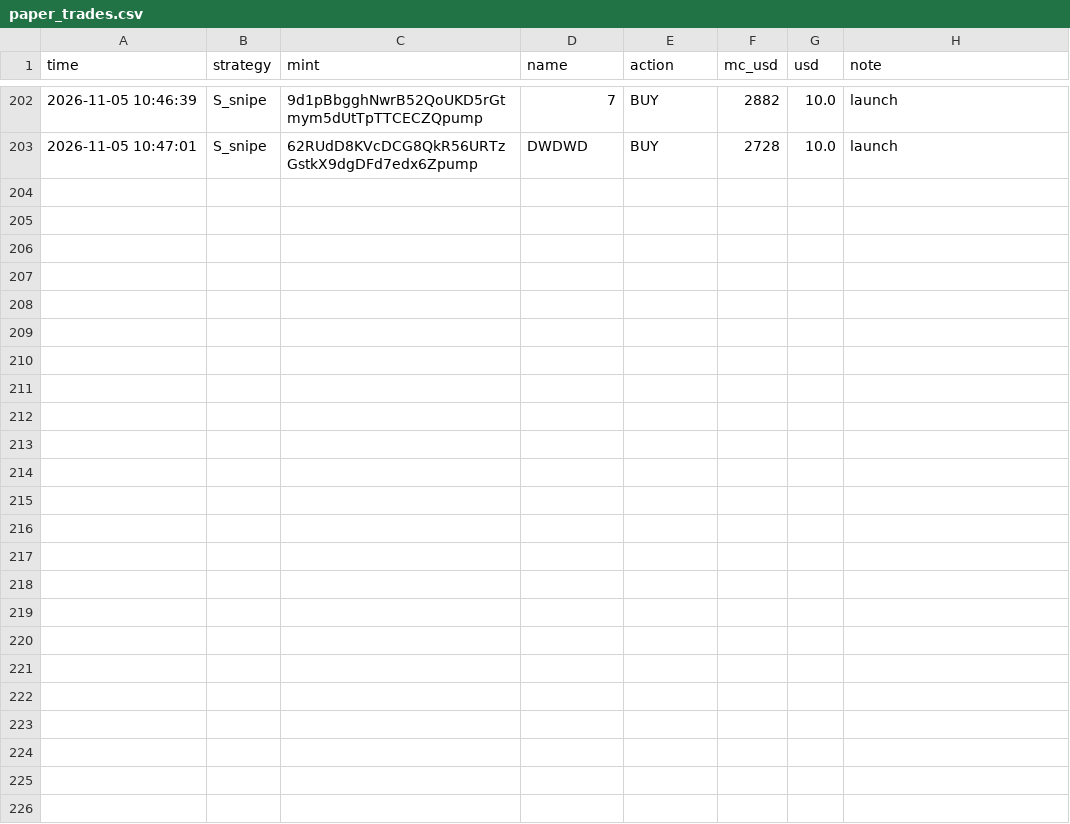
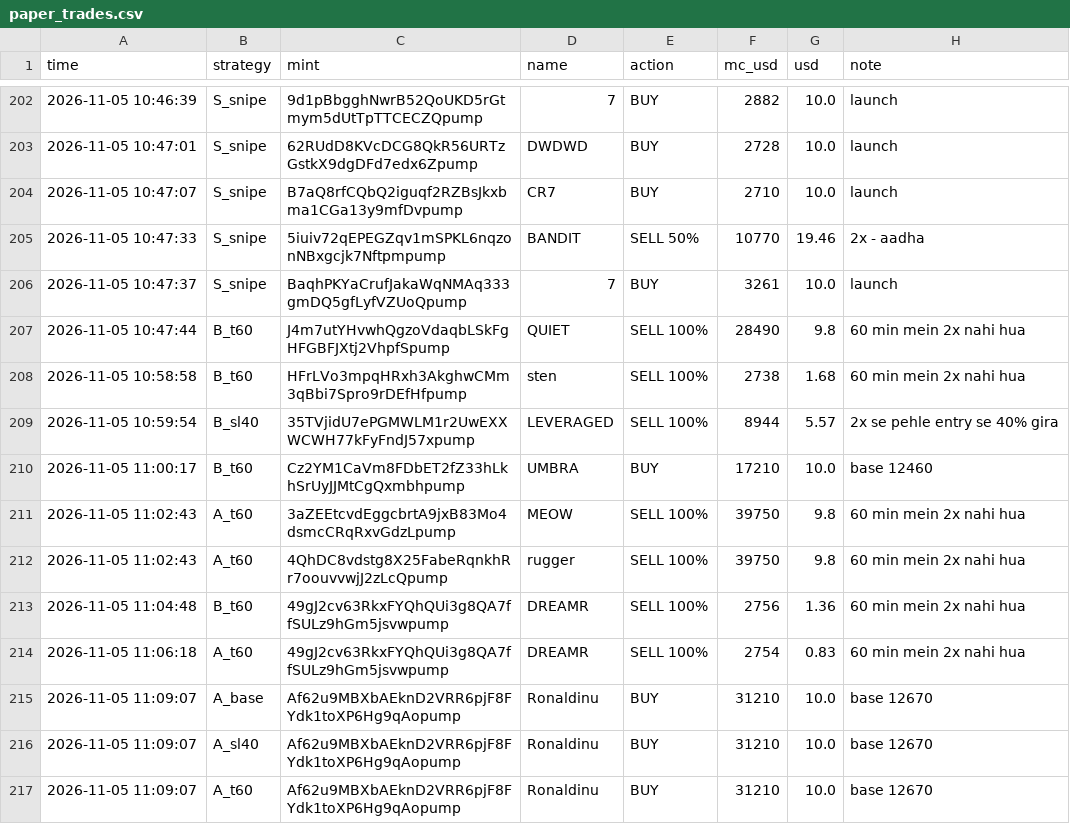
Before and after one commit to mohit1337890-rgb/pump-paper-bot, a CSV file: paper_trades.csv, drawn as a sheet; only a part is shown, gaps mark what is left out.

Commit message:
paper bot update

```diff
--- a/paper_trades.csv
+++ b/paper_trades.csv
@@ -203 +203,15 @@ time,strategy,mint,name,action,mc_usd,usd,note
 2026-11-05 10:47:01,S_snipe,62RUdD8KVcDCG8QkR56URTzGstkX9dgDFd7edx6Zpump,DWDWD,BUY,2728,10.0,launch
+2026-11-05 10:47:07,S_snipe,B7aQ8rfCQbQ2iguqf2RZBsJkxbma1CGa13y9mfDvpump,CR7,BUY,2710,10.0,launch
+2026-11-05 10:47:33,S_snipe,5iuiv72qEPEGZqv1mSPKL6nqzonNBxgcjk7Nftpmpump,BANDIT,SELL 50%,10770,19.46,2x - aadha
+2026-11-05 10:47:37,S_snipe,BaqhPKYaCrufJakaWqNMAq333gmDQ5gfLyfVZUoQpump,7,BUY,3261,10.0,launch
+2026-11-05 10:47:44,B_t60,J4m7utYHvwhQgzoVdaqbLSkFgHFGBFJXtj2VhpfSpump,QUIET,SELL 100%,28490,9.8,60 min mein 2x nahi hua
+2026-11-05 10:58:58,B_t60,HFrLVo3mpqHRxh3AkghwCMm3qBbi7Spro9rDEfHfpump,sten,SELL 100%,2738,1.68,60 min mein 2x nahi hua
+2026-11-05 10:59:54,B_sl40,35TVjidU7ePGMWLM1r2UwEXXWCWH77kFyFndJ57xpump,LEVERAGED,SELL 100%,8944,5.57,2x se pehle entry se 40% gira
+2026-11-05 11:00:17,B_t60,Cz2YM1CaVm8FDbET2fZ33hLkhSrUyJJMtCgQxmbhpump,UMBRA,BUY,17210,10.0,base 12460
+2026-11-05 11:02:43,A_t60,3aZEEtcvdEggcbrtA9jxB83Mo4dsmcCRqRxvGdzLpump,MEOW,SELL 100%,39750,9.8,60 min mein 2x nahi hua
+2026-11-05 11:02:43,A_t60,4QhDC8vdstg8X25FabeRqnkhRr7oouvvwjJ2zLcQpump,rugger,SELL 100%,39750,9.8,60 min mein 2x nahi hua
+2026-11-05 11:04:48,B_t60,49gJ2cv63RkxFYQhQUi3g8QA7ffSULz9hGm5jsvwpump,DREAMR,SELL 100%,2756,1.36,60 min mein 2x nahi hua
+2026-11-05 11:06:18,A_t60,49gJ2cv63RkxFYQhQUi3g8QA7ffSULz9hGm5jsvwpump,DREAMR,SELL 100%,2754,0.83,60 min mein 2x nahi hua
+2026-11-05 11:09:07,A_base,Af62u9MBXbAEknD2VRR6pjF8FYdk1toXP6Hg9qAopump,Ronaldinu,BUY,31210,10.0,base 12670
+2026-11-05 11:09:07,A_sl40,Af62u9MBXbAEknD2VRR6pjF8FYdk1toXP6Hg9qAopump,Ronaldinu,BUY,31210,10.0,base 12670
+2026-11-05 11:09:07,A_t60,Af62u9MBXbAEknD2VRR6pjF8FYdk1toXP6Hg9qAopump,Ronaldinu,BUY,31210,10.0,base 12670
```
Also changed, not shown: 2 other files.
